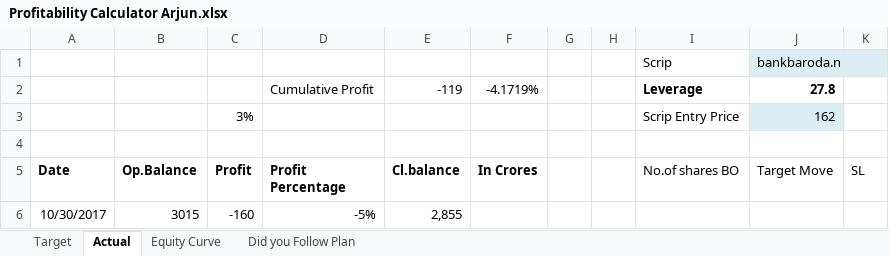
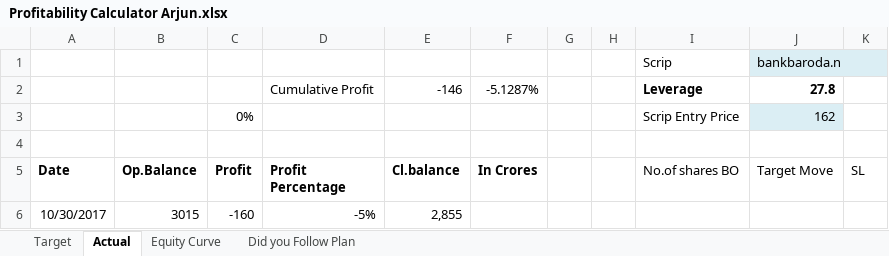
Before and after one commit to arjunmurali1993/Trade-Master-Data, an Excel workbook: Arjun Data/Profitability Calculator Arjun.xlsx, sheet Actual, drawn as a sheet; only a part is shown; values as stored, in another font and other column widths than the file's, no borders; conditional formats not drawn; the diff covers the shown part only; the diff names each change by its address in the sheet, - before the commit and + after, or states it on an @@ line.

```diff
--- a/Arjun Data/Profitability Calculator Arjun.xlsx (sheet Actual)
+++ b/Arjun Data/Profitability Calculator Arjun.xlsx (sheet Actual)
-E2 (Cl.balance): -119
+E2 (Cl.balance): -146
-F2 (In Crores): -4.1719%
+F2 (In Crores): -5.1287%
-C3 (Profit): 3%
+C3 (Profit): 0%
```
Also changed, not shown: other rows of this sheet, sheet Target, sheet Did you Follow Plan, charts or pictures, Arjun Data/Master Data - Arjun.xlsm.
